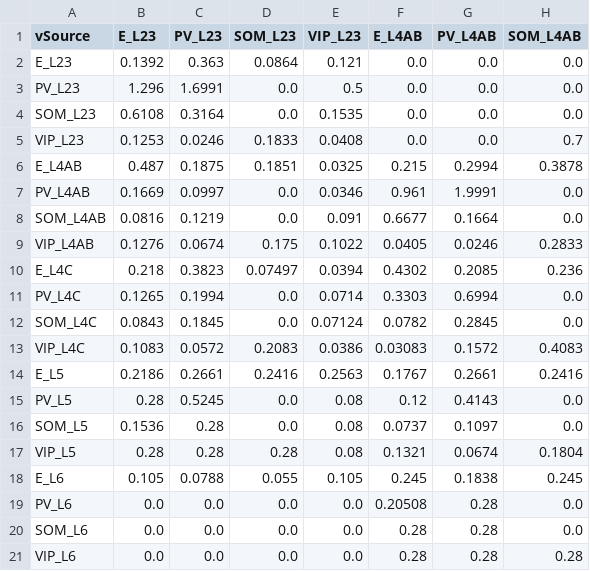
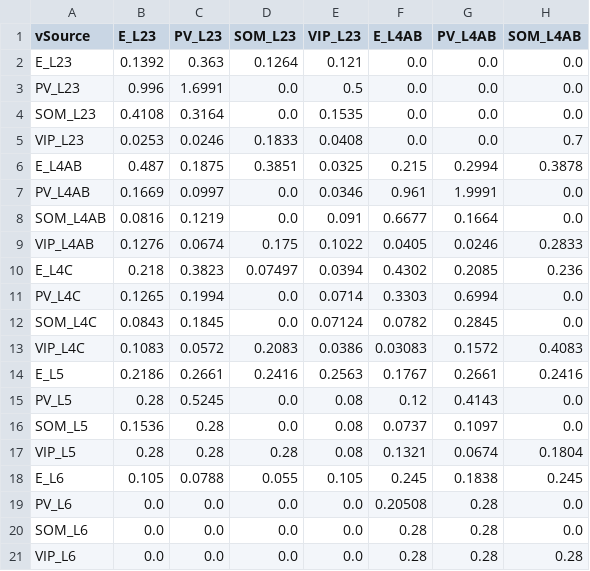
Before and after one commit to m-proust/Cortical-Column, a CSV file: config/conductances_AMPA2_alpha_v2.csv, drawn as a sheet; only a part is shown; the diff names each change by its address in the sheet, - before the commit and + after, or states it on an @@ line.

Commit message:
trials_18_02 config

```diff
--- a/config/conductances_AMPA2_alpha_v2.csv
+++ b/config/conductances_AMPA2_alpha_v2.csv
-D2 (SOM_L23): 0.0864
+D2 (SOM_L23): 0.1264
-B3 (E_L23): 1.296
+B3 (E_L23): 0.996
-B4 (E_L23): 0.6108
+B4 (E_L23): 0.4108
-B5 (E_L23): 0.1253
+B5 (E_L23): 0.0253
-D6 (SOM_L23): 0.1851
+D6 (SOM_L23): 0.3851
```
Also changed, not shown: config/conductances_NMDA2_alpha_v2.csv.
